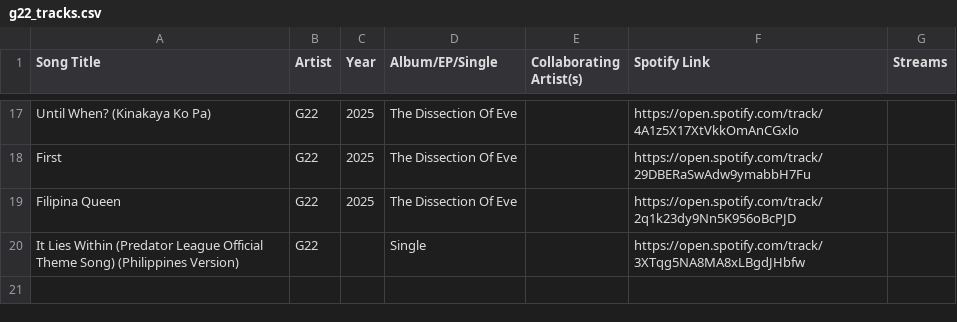
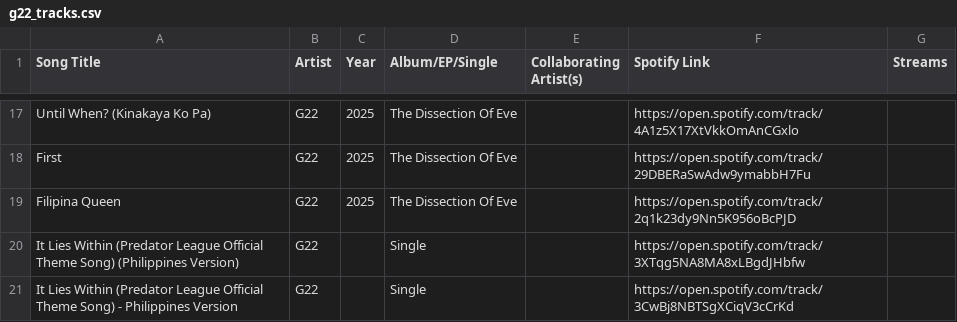
Before and after one commit to ecaps24/sb19-analytics, a CSV file: g22_tracks.csv, drawn as a sheet; only a part is shown, gaps mark what is left out; the diff names each change by its address in the sheet, - before the commit and + after, or states it on an @@ line.

Commit message:
Track discovery: 8 new tracks added (2026-05-23)

```diff
--- a/g22_tracks.csv
+++ b/g22_tracks.csv
+row 21: It Lies Within (Predator League Official Theme Song) - Philippines Version | G22 |  | Single |  | https://open.spotify.com/track/3CwBj8NBTSgXCiqV3cCrKd
```
Also changed, not shown: 1st_one_tracks.csv, felip_tracks.csv, 5 other files.
